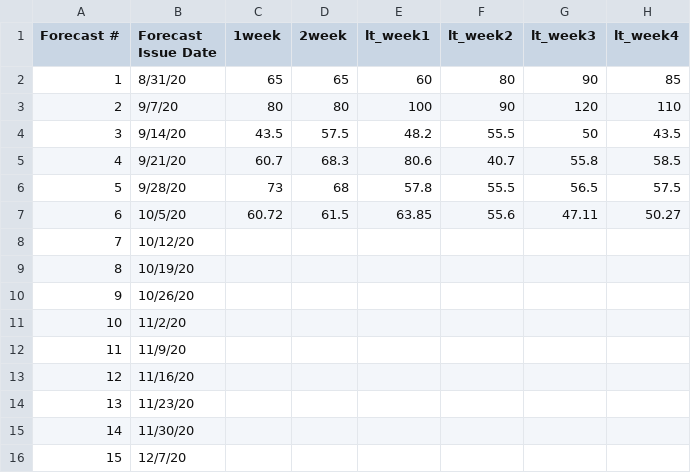
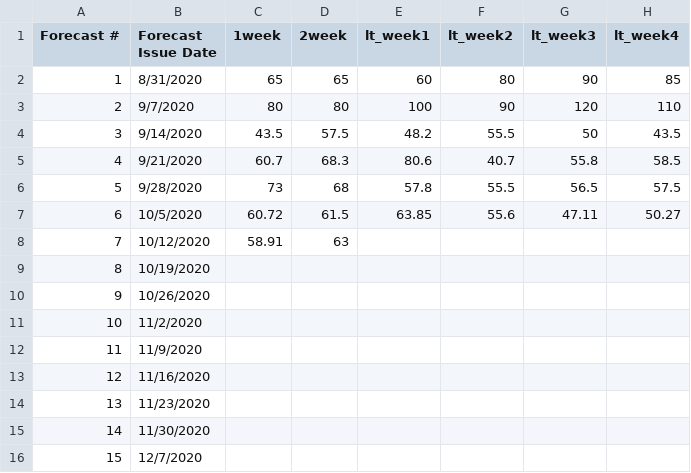
Before and after one commit to HAS-Tools-Fall2020/forecasting, a CSV file: forecast_entries/fierro.csv, drawn as a sheet; only a part is shown; the diff names each change by its address in the sheet, - before the commit and + after, or states it on an @@ line.

Commit message:
Mekha submitting forecast for Lourdes

```diff
--- a/forecast_entries/fierro.csv
+++ b/forecast_entries/fierro.csv
-B2 (Forecast Issue Date): 8/31/20
+B2 (Forecast Issue Date): 8/31/2020
-B3 (Forecast Issue Date): 9/7/20
+B3 (Forecast Issue Date): 9/7/2020
-B4 (Forecast Issue Date): 9/14/20
+B4 (Forecast Issue Date): 9/14/2020
-B5 (Forecast Issue Date): 9/21/20
+B5 (Forecast Issue Date): 9/21/2020
-B6 (Forecast Issue Date): 9/28/20
+B6 (Forecast Issue Date): 9/28/2020
-B7 (Forecast Issue Date): 10/5/20
+B7 (Forecast Issue Date): 10/5/2020
-B8 (Forecast Issue Date): 10/12/20
+B8 (Forecast Issue Date): 10/12/2020
-C8 (1week): (empty)
+C8 (1week): 58.91
-D8 (2week): (empty)
+D8 (2week): 63
-B9 (Forecast Issue Date): 10/19/20
+B9 (Forecast Issue Date): 10/19/2020
-B10 (Forecast Issue Date): 10/26/20
+B10 (Forecast Issue Date): 10/26/2020
-B11 (Forecast Issue Date): 11/2/20
+B11 (Forecast Issue Date): 11/2/2020
-B12 (Forecast Issue Date): 11/9/20
+B12 (Forecast Issue Date): 11/9/2020
-B13 (Forecast Issue Date): 11/16/20
+B13 (Forecast Issue Date): 11/16/2020
-B14 (Forecast Issue Date): 11/23/20
+B14 (Forecast Issue Date): 11/23/2020
-B15 (Forecast Issue Date): 11/30/20
+B15 (Forecast Issue Date): 11/30/2020
-B16 (Forecast Issue Date): 12/7/20
+B16 (Forecast Issue Date): 12/7/2020
```
